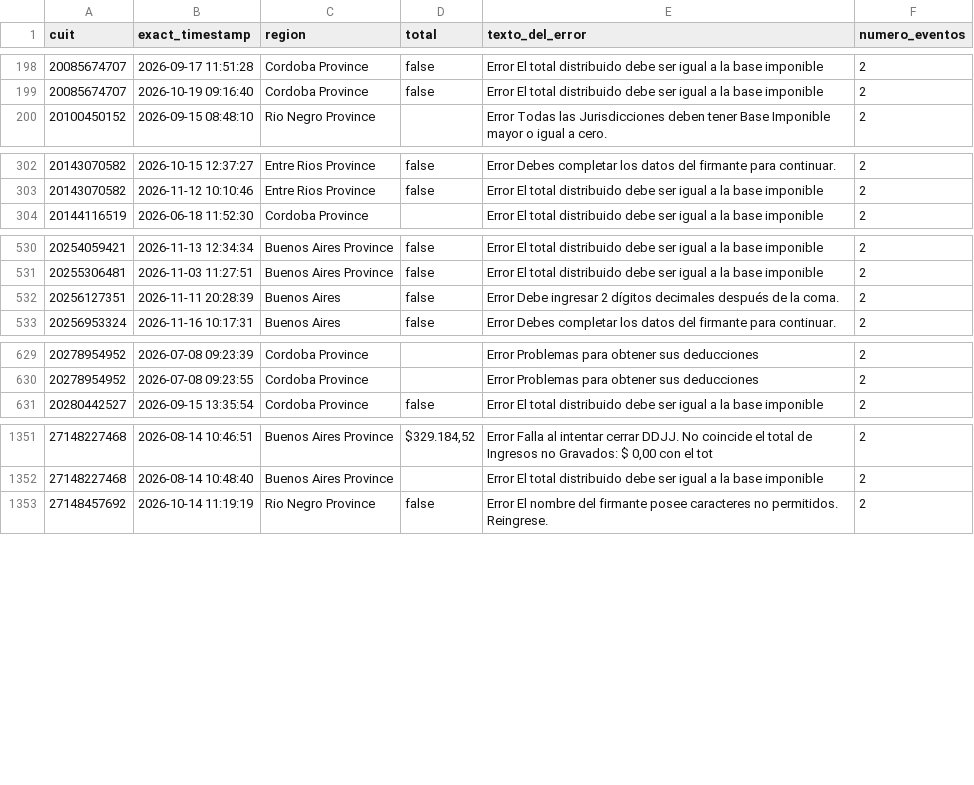
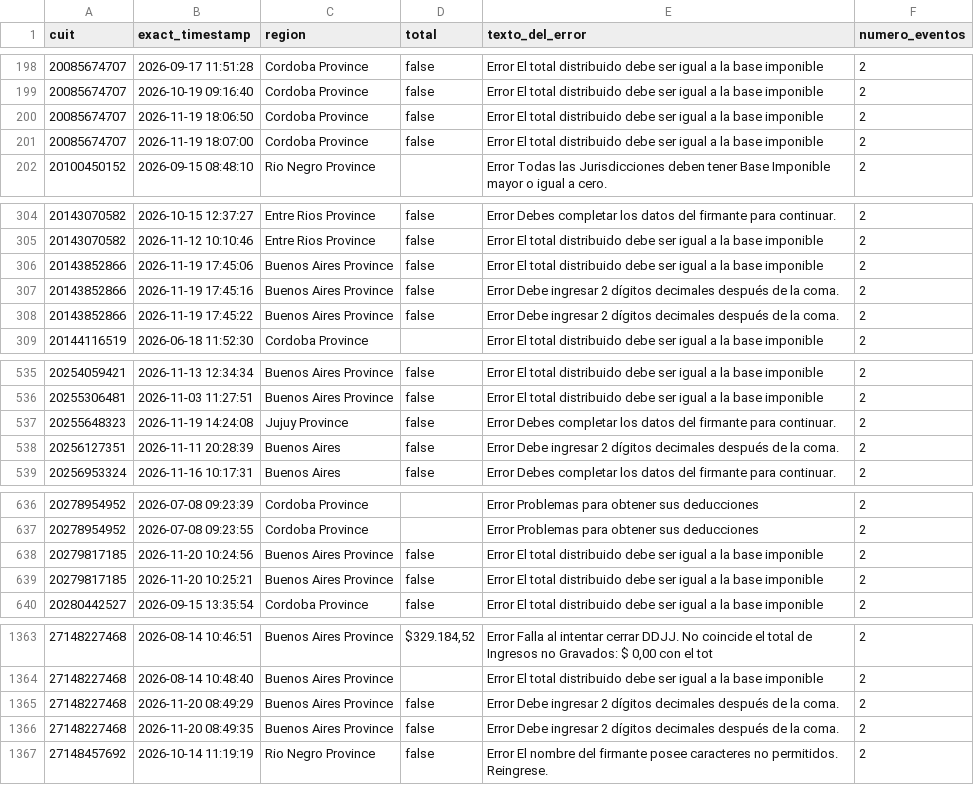
Before and after one commit to framirez-comarb/ps-verificacion-comarb, a CSV file: ps_verificacion_errores.csv, drawn as a sheet; only a part is shown, gaps mark what is left out; the diff covers the shown part only; the diff names each change by its address in the sheet, - before the commit and + after, or states it on an @@ line.

```diff
--- a/ps_verificacion_errores.csv
+++ b/ps_verificacion_errores.csv
+row 200: 20085674707 | 2026-11-19 18:06:50 | Cordoba Province | false | Error El total distribuido debe ser igual a la base imponible | 2
+row 201: 20085674707 | 2026-11-19 18:07:00 | Cordoba Province | false | Error El total distribuido debe ser igual a la base imponible | 2
+row 306: 20143852866 | 2026-11-19 17:45:06 | Buenos Aires Province | false | Error El total distribuido debe ser igual a la base imponible | 2
+row 307: 20143852866 | 2026-11-19 17:45:16 | Buenos Aires Province | false | Error Debe ingresar 2 dígitos decimales después de la coma. | 2
+row 308: 20143852866 | 2026-11-19 17:45:22 | Buenos Aires Province | false | Error Debe ingresar 2 dígitos decimales después de la coma. | 2
+row 537: 20255648323 | 2026-11-19 14:24:08 | Jujuy Province | false | Error Debes completar los datos del firmante para continuar. | 2
+row 638: 20279817185 | 2026-11-20 10:24:56 | Buenos Aires Province | false | Error El total distribuido debe ser igual a la base imponible | 2
+row 639: 20279817185 | 2026-11-20 10:25:21 | Buenos Aires Province | false | Error El total distribuido debe ser igual a la base imponible | 2
+row 1365: 27148227468 | 2026-11-20 08:49:29 | Buenos Aires Province | false | Error Debe ingresar 2 dígitos decimales después de la coma. | 2
+row 1366: 27148227468 | 2026-11-20 08:49:35 | Buenos Aires Province | false | Error Debe ingresar 2 dígitos decimales después de la coma. | 2
```
Also changed, not shown: 9 added rows elsewhere in this file, 4 other files.
